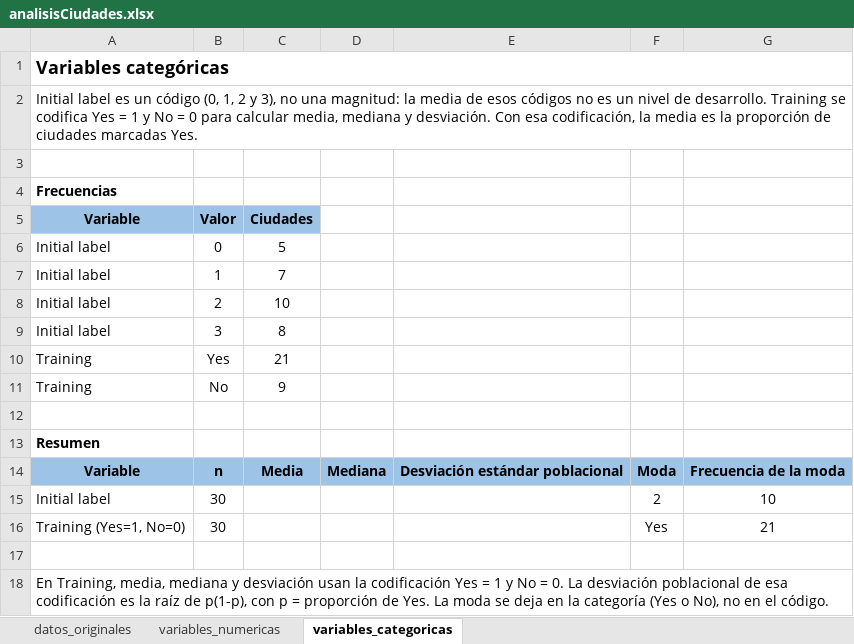
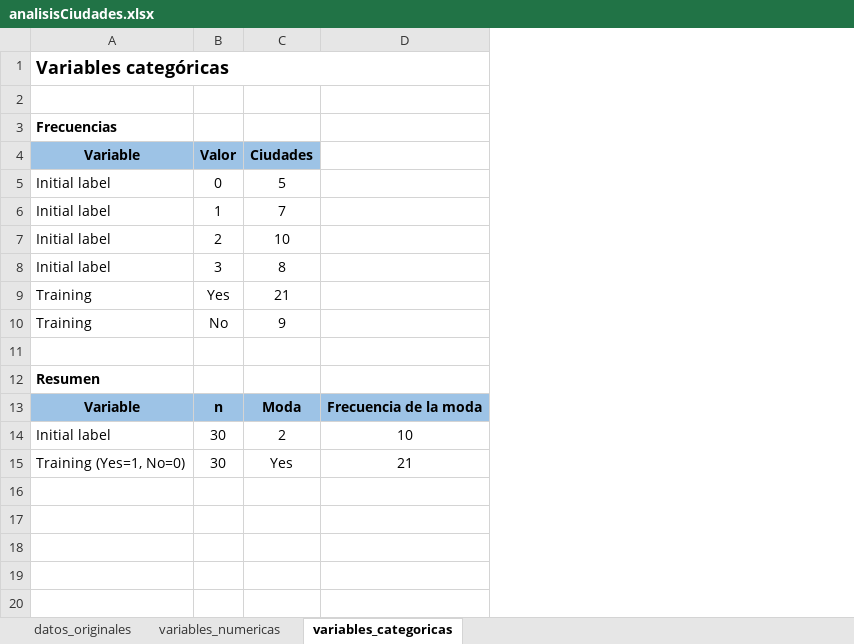
Before and after one commit to malejaDev/MachineLearning1, an Excel workbook: tarea1/docs/analisisCiudades.xlsx, sheet variables_categoricas, drawn as a sheet; values as stored, in another font and other column widths than the file's, no borders; removed rows and columns are numbered as before the commit, all else as after; the diff names each change by its address in the sheet, - before the commit and + after, or states it on an @@ line.

Commit message:
fix: actualizar el conteo de ejecución en el notebook de tarea1 y añadir secciones de análisis sobre la concentración económica y distribución del PIB; eliminar archivo PDF obsoleto y actualizar archivo de análisis de ciudades

```diff
--- a/tarea1/docs/analisisCiudades.xlsx (sheet variables_categoricas)
+++ b/tarea1/docs/analisisCiudades.xlsx (sheet variables_categoricas)
-column D, row 14: Mediana
-column E, row 14: Desviación estándar poblacional
-column F, rows 14-16: Moda | 2 | Yes
-row 2: Initial label es un código (0, 1, 2 y 3), no una magnitud: la media de esos códigos no es un nivel de desarrollo. Training se codifica Yes = 1 y No = 0 para calcular media, mediana y desviación. Con esa codificación, la media es la proporción de ciudades marcadas Yes.
-C13: Media
+C13: Moda
-C14: (empty)
+C14: 2
-C15: (empty)
+C15: Yes
-row 17: (empty)
-row 18: En Training, media, mediana y desviación usan la codificación Yes = 1 y No = 0. La desviación poblacional de esa codificación es la raíz de p(1-p), con p = proporción de Yes. La moda se deja en la categoría (Yes o No), no en el código.
```
Also changed, not shown: sheet variables_numericas, formulas that keep their value, 3 other files.
